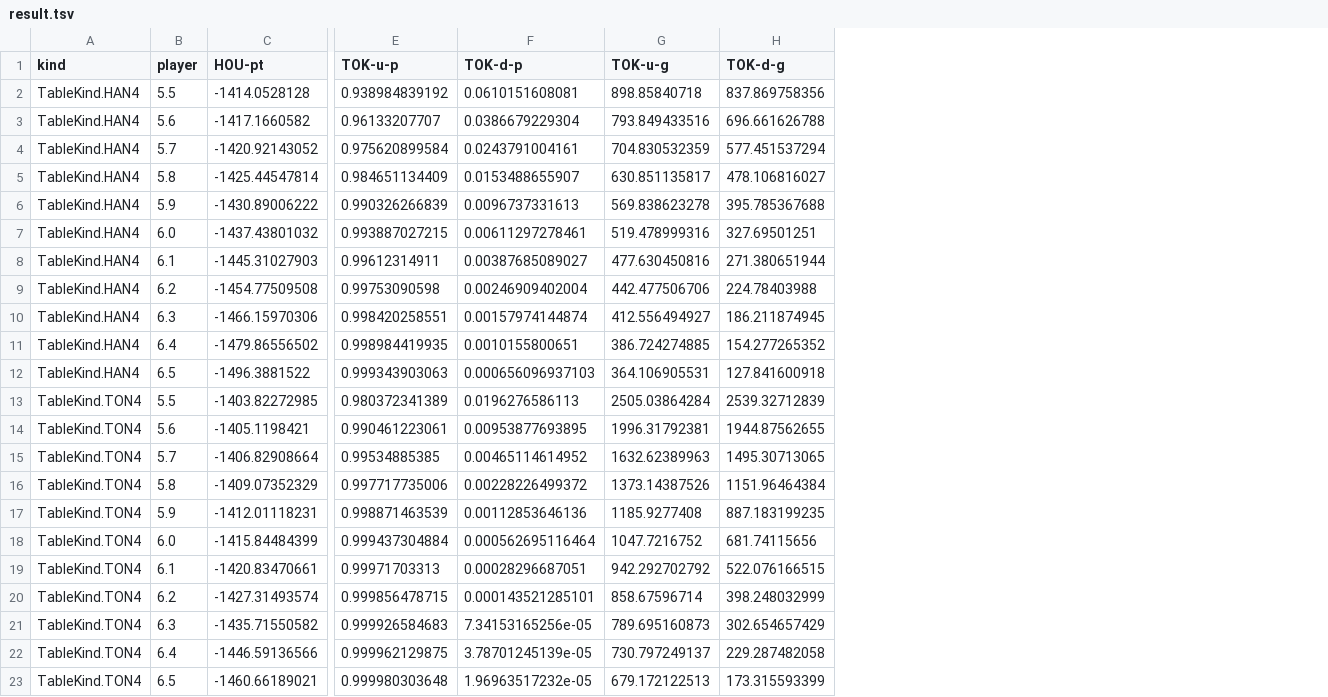
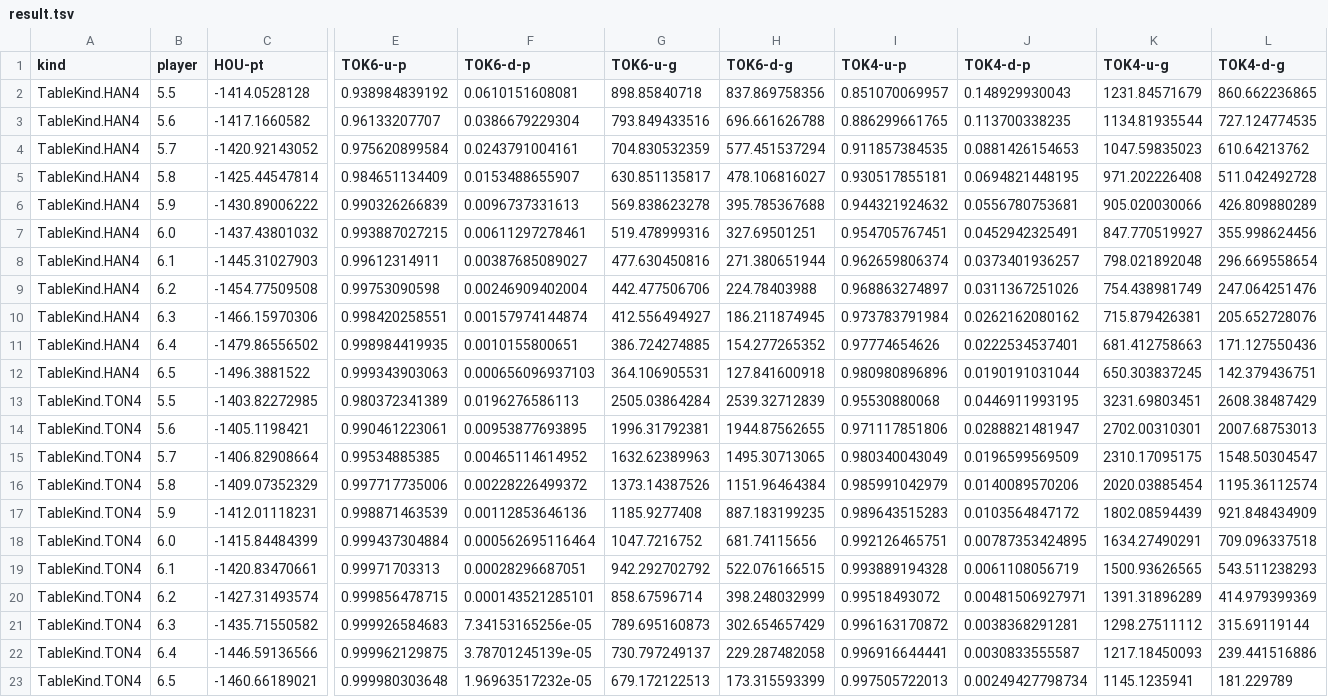
Before and after one commit to majiang/trdeg, a TSV file: result.tsv, drawn as a sheet; only a part is shown, gaps mark what is left out; the diff names each change by its address in the sheet, - before the commit and + after, or states it on an @@ line.

Commit message:
Add data

```diff
--- a/result.tsv
+++ b/result.tsv
+column I (TOK4-u-p), rows 2-23: 0.851070069957 | 0.886299661765 | 0.911857384535 | 0.930517855181 | 0.944321924632 | 0.954705767451 | 0.962659806374 | 0.968863274897 | 0.973783791984 | 0.97774654626 | 0.980980896896 | 0.95530880068 | 0.971117851806 | 0.980340043049 | 0.985991042979 | 0.989643515283 | 0.992126465751 | 0.993889194328 | 0.99518493072 | 0.996163170872 | 0.996916644441 | 0.997505722013
+column J (TOK4-d-p), rows 2-23: 0.148929930043 | 0.113700338235 | 0.0881426154653 | 0.0694821448195 | 0.0556780753681 | 0.0452942325491 | 0.0373401936257 | 0.0311367251026 | 0.0262162080162 | 0.0222534537401 | 0.0190191031044 | 0.0446911993195 | 0.0288821481947 | 0.0196599569509 | 0.0140089570206 | 0.0103564847172 | 0.00787353424895 | 0.0061108056719 | 0.00481506927971 | 0.0038368291281 | 0.0030833555587 | 0.00249427798734
+column K (TOK4-u-g), rows 2-23: 1231.84571679 | 1134.81935544 | 1047.59835023 | 971.202226408 | 905.020030066 | 847.770519927 | 798.021892048 | 754.438981749 | 715.879426381 | 681.412758663 | 650.303837245 | 3231.69803451 | 2702.00310301 | 2310.17095175 | 2020.03885454 | 1802.08594439 | 1634.27490291 | 1500.93626565 | 1391.31896289 | 1298.27511112 | 1217.18450093 | 1145.1235941
+column L (TOK4-d-g), rows 2-23: 860.662236865 | 727.124774535 | 610.64213762 | 511.042492728 | 426.809880289 | 355.998624456 | 296.669558654 | 247.064251476 | 205.652728076 | 171.127550436 | 142.379436751 | 2608.38487429 | 2007.68753013 | 1548.50304547 | 1195.36112574 | 921.848434909 | 709.096337518 | 543.511238293 | 414.979399369 | 315.69119144 | 239.441516886 | 181.229789
-E1: TOK-u-p
+E1: TOK6-u-p
-F1: TOK-d-p
+F1: TOK6-d-p
-G1: TOK-u-g
+G1: TOK6-u-g
-H1: TOK-d-g
+H1: TOK6-d-g
```
Also changed, not shown: 1 other file.
